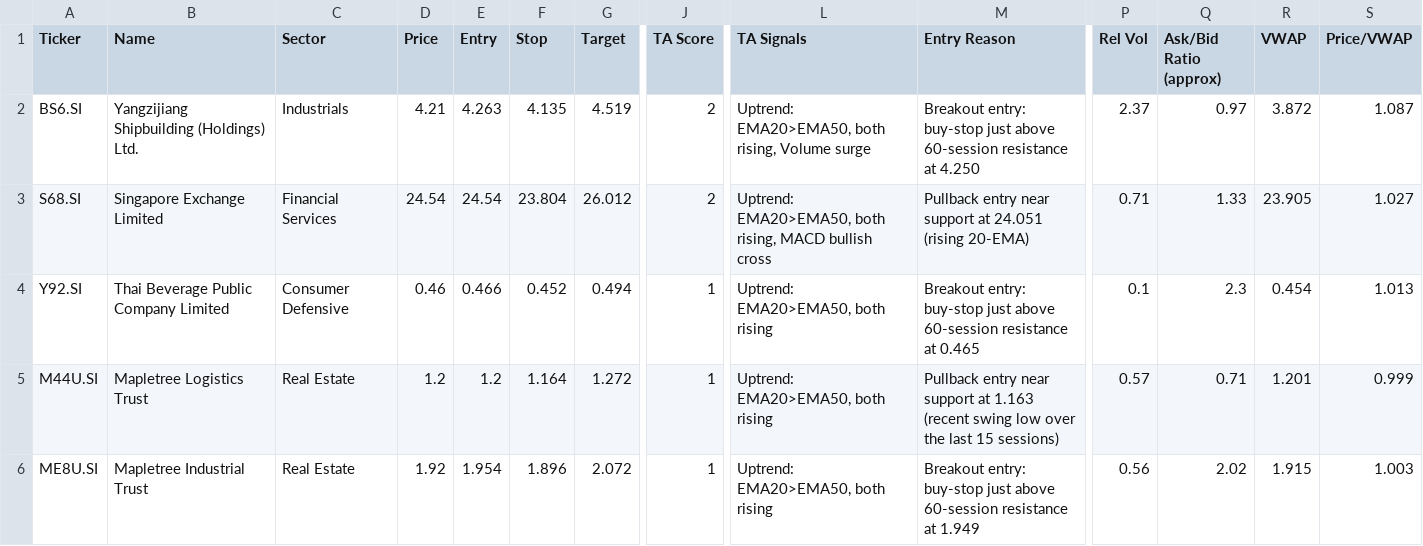
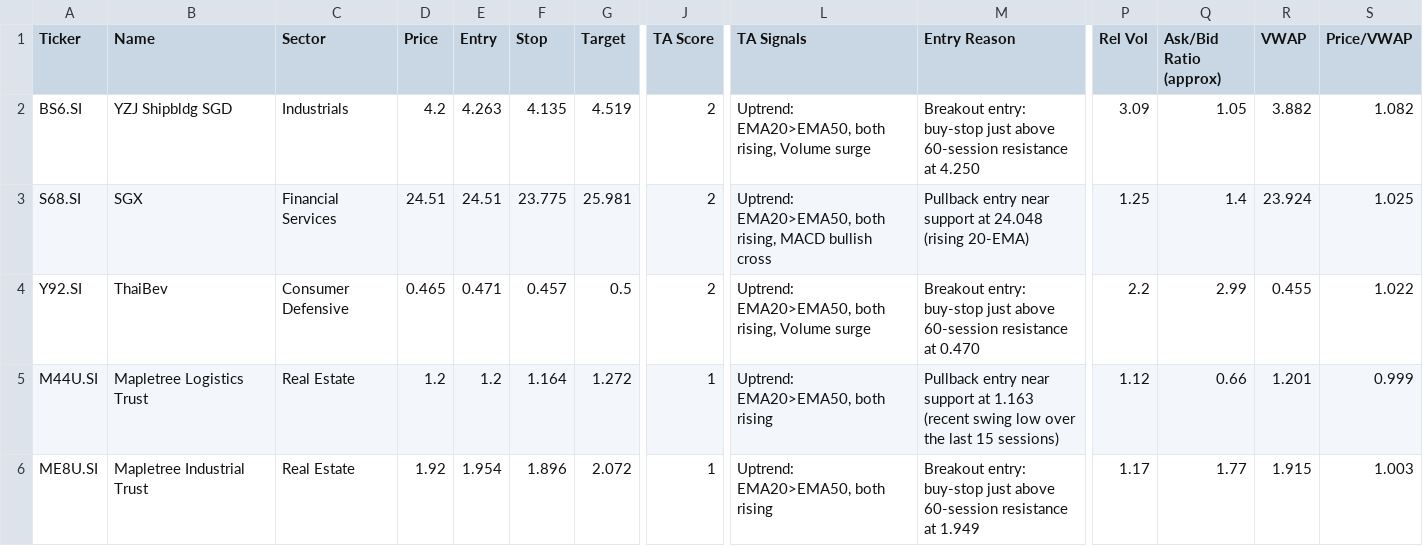
Before and after one commit to LSCAI-dev/Flyfox, a CSV file: sgx_watchlist.csv, drawn as a sheet; only a part is shown, gaps mark what is left out; the diff covers the shown part only; the diff names each change by its address in the sheet, - before the commit and + after, or states it on an @@ line.

```diff
--- a/sgx_watchlist.csv
+++ b/sgx_watchlist.csv
-B2 (Name): Yangzijiang Shipbuilding (Holdings) Ltd.
+B2 (Name): YZJ Shipbldg SGD
-D2 (Price): 4.21
+D2 (Price): 4.2
-P2 (Rel Vol): 2.37
+P2 (Rel Vol): 3.09
-Q2 (Ask/Bid Ratio (approx)): 0.97
+Q2 (Ask/Bid Ratio (approx)): 1.05
-R2 (VWAP): 3.872
+R2 (VWAP): 3.882
-S2 (Price/VWAP): 1.087
+S2 (Price/VWAP): 1.082
-B3 (Name): Singapore Exchange Limited
+B3 (Name): SGX
-D3 (Price): 24.54
+D3 (Price): 24.51
-E3 (Entry): 24.54
+E3 (Entry): 24.51
-F3 (Stop): 23.804
+F3 (Stop): 23.775
-G3 (Target): 26.012
+G3 (Target): 25.981
-M3 (Entry Reason): …support at 24.051 (rising 20-EMA)
+M3 (Entry Reason): …support at 24.048 (rising 20-EMA)
-P3 (Rel Vol): 0.71
+P3 (Rel Vol): 1.25
-Q3 (Ask/Bid Ratio (approx)): 1.33
+Q3 (Ask/Bid Ratio (approx)): 1.4
-R3 (VWAP): 23.905
+R3 (VWAP): 23.924
-S3 (Price/VWAP): 1.027
+S3 (Price/VWAP): 1.025
-B4 (Name): Thai Beverage Public Company Limited
+B4 (Name): ThaiBev
-D4 (Price): 0.46
+D4 (Price): 0.465
-E4 (Entry): 0.466
+E4 (Entry): 0.471
-F4 (Stop): 0.452
+F4 (Stop): 0.457
-G4 (Target): 0.494
+G4 (Target): 0.5
-J4 (TA Score): 1
+J4 (TA Score): 2
-L4 (TA Signals): Uptrend: EMA20>EMA50, both rising
+L4 (TA Signals): Uptrend: EMA20>EMA50, both rising, Volume surge
-M4 (Entry Reason): …resistance at 0.465
+M4 (Entry Reason): …resistance at 0.470
-P4 (Rel Vol): 0.1
+P4 (Rel Vol): 2.2
-Q4 (Ask/Bid Ratio (approx)): 2.3
+Q4 (Ask/Bid Ratio (approx)): 2.99
-R4 (VWAP): 0.454
+R4 (VWAP): 0.455
-S4 (Price/VWAP): 1.013
+S4 (Price/VWAP): 1.022
-P5 (Rel Vol): 0.57
+P5 (Rel Vol): 1.12
-Q5 (Ask/Bid Ratio (approx)): 0.71
+Q5 (Ask/Bid Ratio (approx)): 0.66
-P6 (Rel Vol): 0.56
+P6 (Rel Vol): 1.17
-Q6 (Ask/Bid Ratio (approx)): 2.02
+Q6 (Ask/Bid Ratio (approx)): 1.77
```
Also changed, not shown: 9 edited cells elsewhere in this file, 1 other file.
